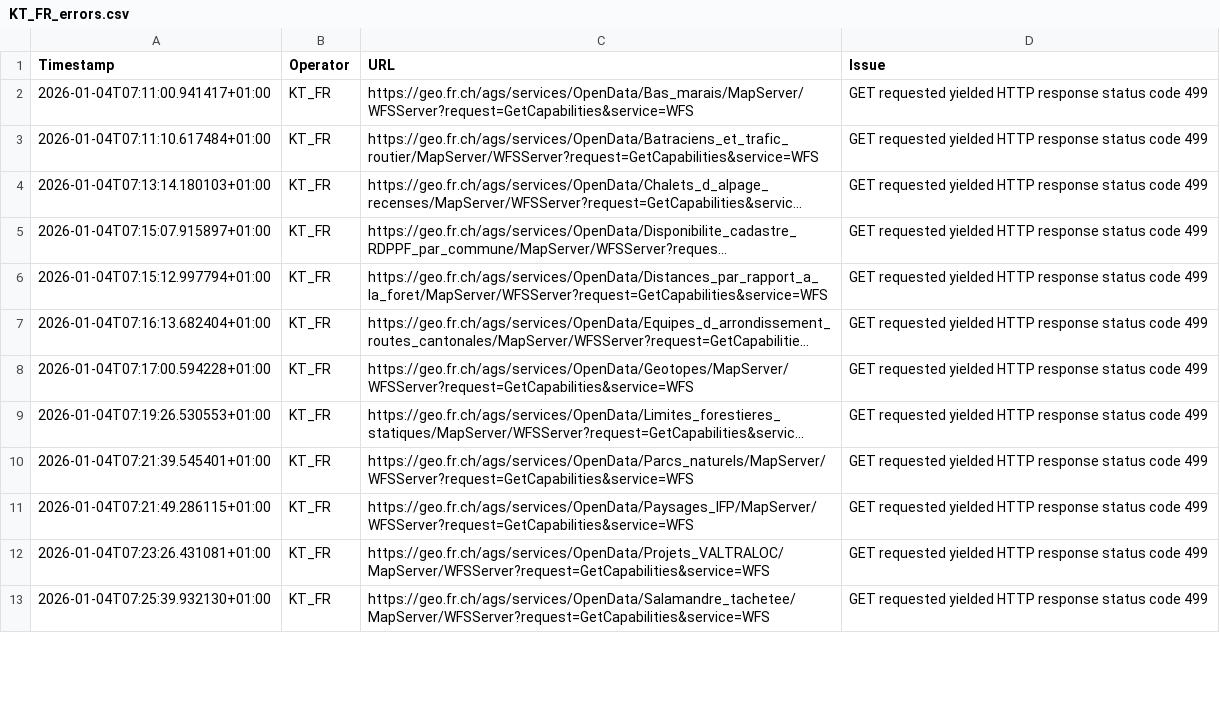
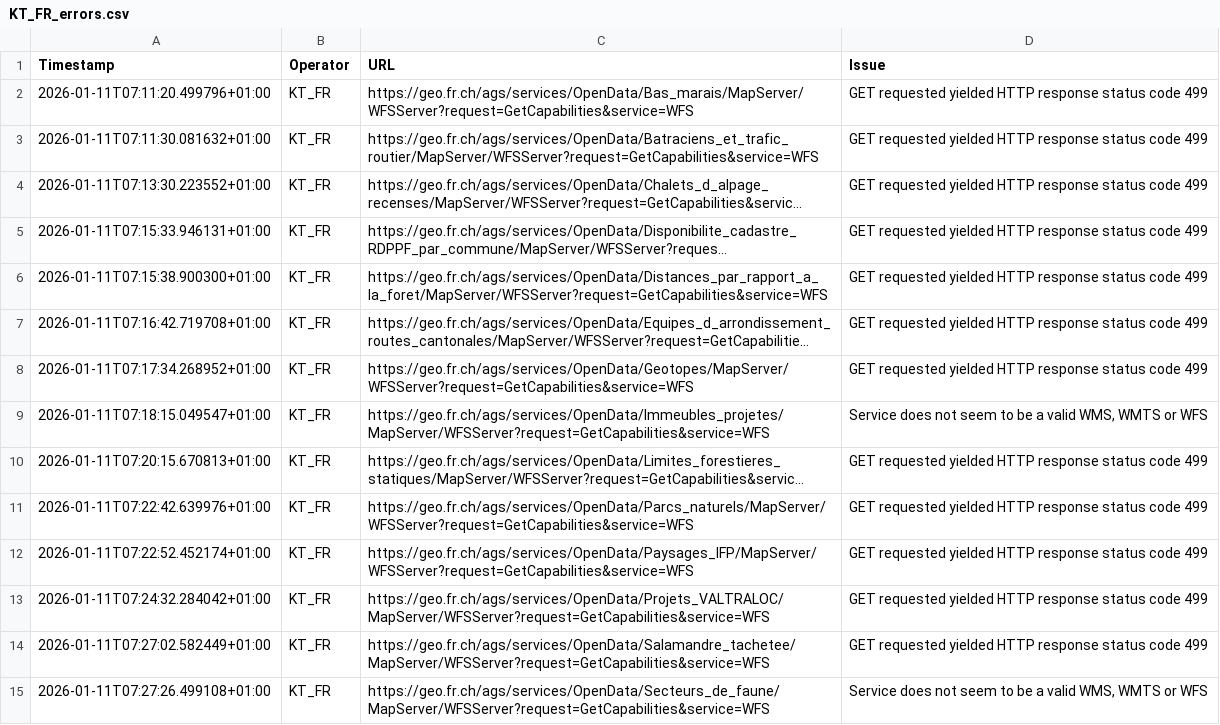
Before and after one commit to davidoesch/geoservice_harvester_poc, a CSV file: tools/KT_FR_errors.csv, drawn as a sheet; only a part is shown; long unchanged cells end in …; addresses are those after the commit; the diff covers the shown part only; the diff names each change by its address in the sheet, - before the commit and + after, or states it on an @@ line.

```diff
--- a/tools/KT_FR_errors.csv
+++ b/tools/KT_FR_errors.csv
-A2 (Timestamp): 2026-01-04T07:11:00.941417+01:00
+A2 (Timestamp): 2026-01-11T07:11:20.499796+01:00
-A3 (Timestamp): 2026-01-04T07:11:10.617484+01:00
+A3 (Timestamp): 2026-01-11T07:11:30.081632+01:00
-A4 (Timestamp): 2026-01-04T07:13:14.180103+01:00
+A4 (Timestamp): 2026-01-11T07:13:30.223552+01:00
-A5 (Timestamp): 2026-01-04T07:15:07.915897+01:00
+A5 (Timestamp): 2026-01-11T07:15:33.946131+01:00
-A6 (Timestamp): 2026-01-04T07:15:12.997794+01:00
+A6 (Timestamp): 2026-01-11T07:15:38.900300+01:00
-A7 (Timestamp): 2026-01-04T07:16:13.682404+01:00
+A7 (Timestamp): 2026-01-11T07:16:42.719708+01:00
-A8 (Timestamp): 2026-01-04T07:17:00.594228+01:00
+A8 (Timestamp): 2026-01-11T07:17:34.268952+01:00
+row 9: 2026-01-11T07:18:15.049547+01:00 | KT_FR | https://geo.fr.ch/ags/services/OpenData/Immeubles_projetes/MapServer/WFSServer?request=GetCapabilities&service=WFS | Service does not seem to be a valid WMS, WMTS or WFS
-A10 (Timestamp): 2026-01-04T07:19:26.530553+01:00
+A10 (Timestamp): 2026-01-11T07:20:15.670813+01:00
-A11 (Timestamp): 2026-01-04T07:21:39.545401+01:00
+A11 (Timestamp): 2026-01-11T07:22:42.639976+01:00
-A12 (Timestamp): 2026-01-04T07:21:49.286115+01:00
+A12 (Timestamp): 2026-01-11T07:22:52.452174+01:00
-A13 (Timestamp): 2026-01-04T07:23:26.431081+01:00
+A13 (Timestamp): 2026-01-11T07:24:32.284042+01:00
-A14 (Timestamp): 2026-01-04T07:25:39.932130+01:00
+A14 (Timestamp): 2026-01-11T07:27:02.582449+01:00
+row 15: 2026-01-11T07:27:26.499108+01:00 | KT_FR | https://geo.fr.ch/ags/services/OpenData/Secteurs_de_faune/MapServer/WFSServer?request=GetCapabilities&service=WFS | Service does not seem to be a valid WMS, WMTS or WFS
```
Also changed, not shown: 2 added rows and 24 edited cells elsewhere in this file, tools/Geodienste_errors.csv, tools/KT_GE_errors.csv, 7 other files.
